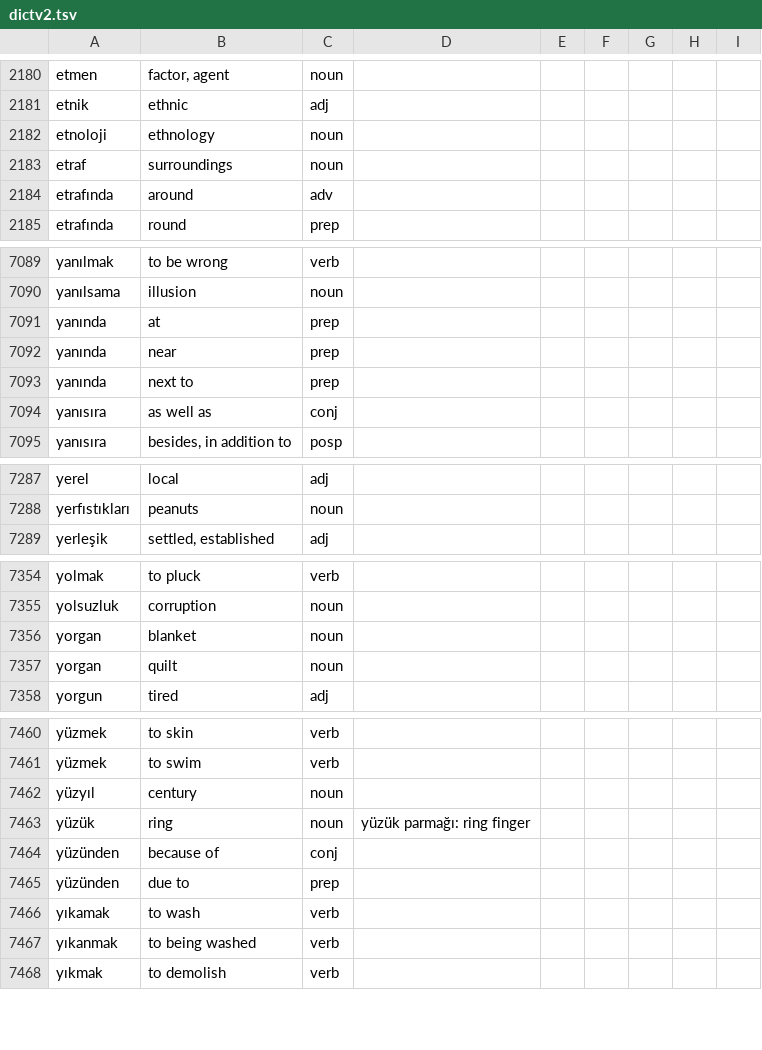
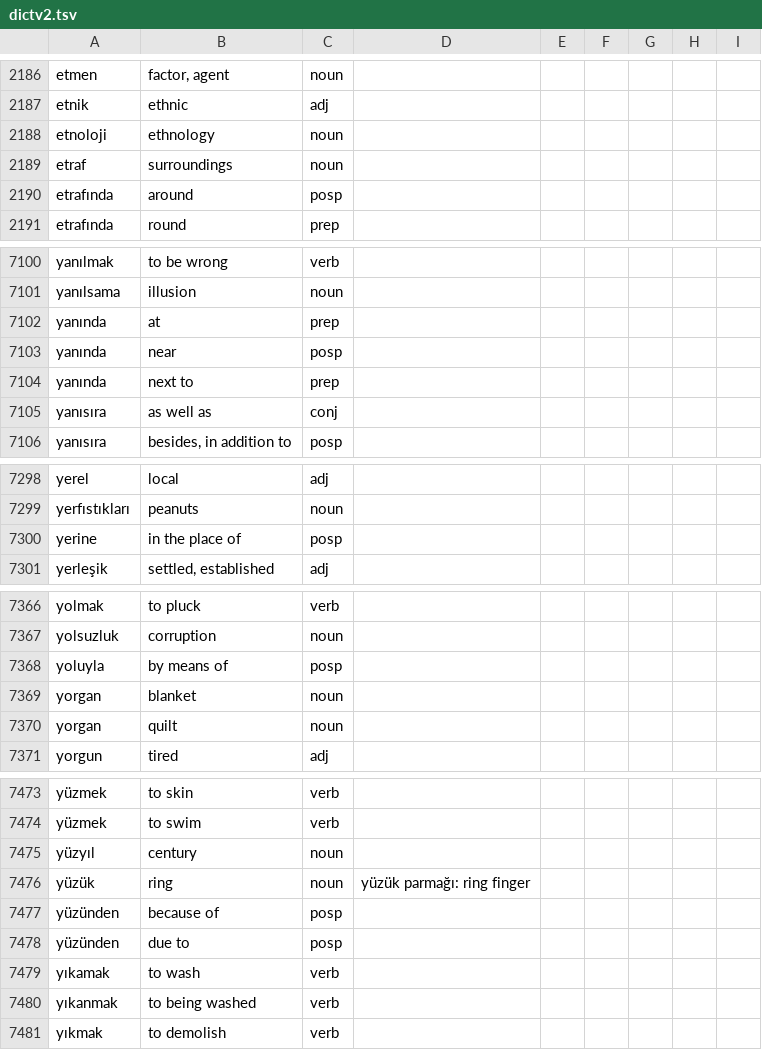
Before and after one commit to baloghe/tr_en_dictionary, a TSV file: input/dictv2.tsv, drawn as a sheet; only a part is shown, gaps mark what is left out; the diff covers the shown part only.

```diff
--- a/input/dictv2.tsv
+++ b/input/dictv2.tsv
@@ -2183,3 +2189,3 @@ etnoloji	ethnology	noun
 etraf	surroundings	noun
-etrafında	around	adv
+etrafında	around	posp
 etrafında	round	prep
@@ -7091,3 +7102,3 @@ yanılsama	illusion	noun
 yanında	at	prep
-yanında	near	prep
+yanında	near	posp
 yanında	next to	prep
@@ -7288,2 +7299,3 @@ yerel	local	adj
 yerfıstıkları	peanuts	noun
+yerine	in the place of	posp
 yerleşik	settled, established	adj
@@ -7355,2 +7367,3 @@ yolmak	to pluck	verb
 yolsuzluk	corruption	noun
+yoluyla	by means of	posp
 yorgan	blanket	noun
@@ -7463,4 +7476,4 @@ yüzyıl	century	noun
 yüzük	ring	noun	yüzük parmağı: ring finger
-yüzünden	because of	conj
-yüzünden	due to	prep
+yüzünden	because of	posp
+yüzünden	due to	posp
 yıkamak	to wash	verb
```
Also changed, not shown: 12 added rows and 2 edited cells elsewhere in this file, 2 other files.
